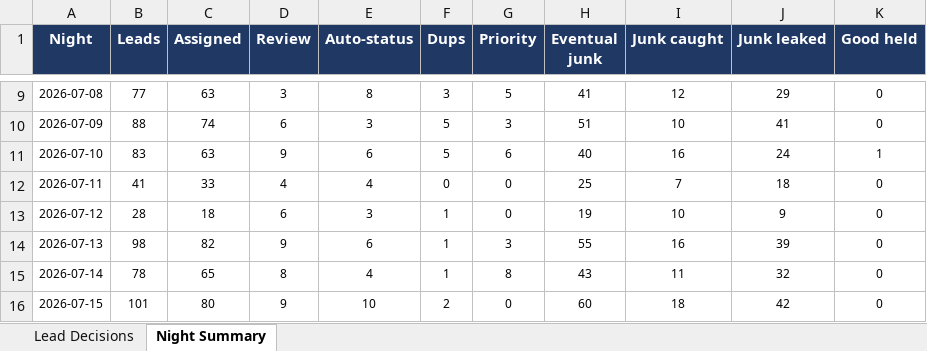
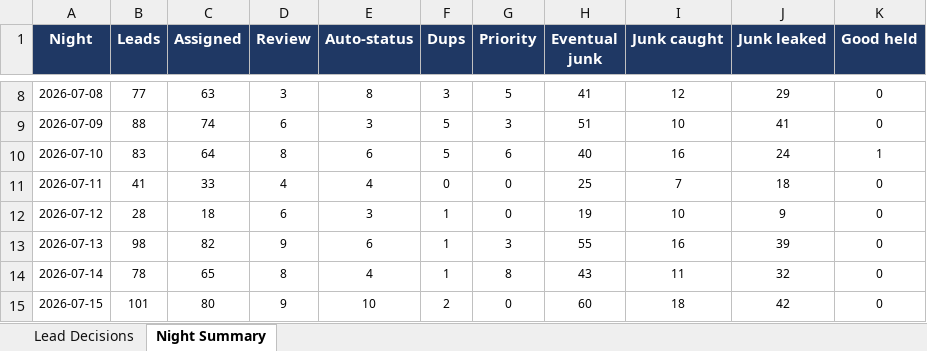
Before and after one commit to kurvnick/kurvpay-pcrep, an Excel workbook: logs/backfill_90d.xlsx, sheet Night Summary, drawn as a sheet; only a part is shown, gaps mark what is left out; values as stored, in another font and other column widths than the file's, no borders; addresses are those after the commit; the diff covers the shown part only; the diff names each change by its address in the sheet, - before the commit and + after, or states it on an @@ line.

```diff
--- a/logs/backfill_90d.xlsx (sheet Night Summary)
+++ b/logs/backfill_90d.xlsx (sheet Night Summary)
-C10 (Assigned): 63
+C10 (Assigned): 64
-D10 (Review): 9
+D10 (Review): 8
```
Also changed, not shown: 1 added row, 1 removed row and 19 edited cells elsewhere in this sheet, sheet Lead Decisions.
